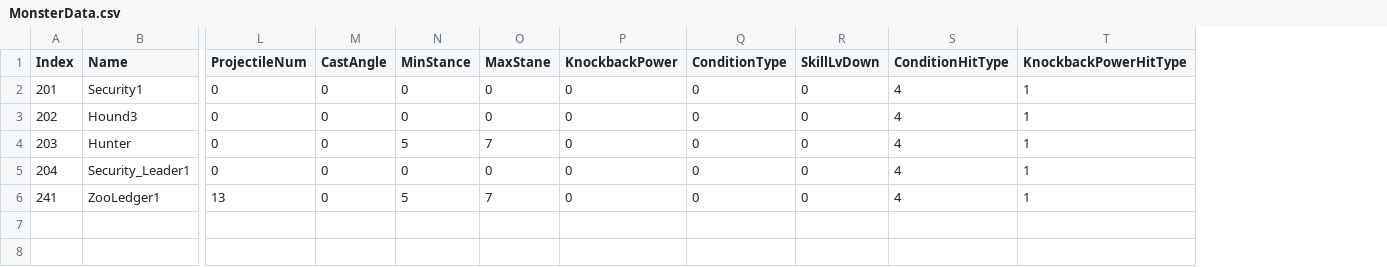
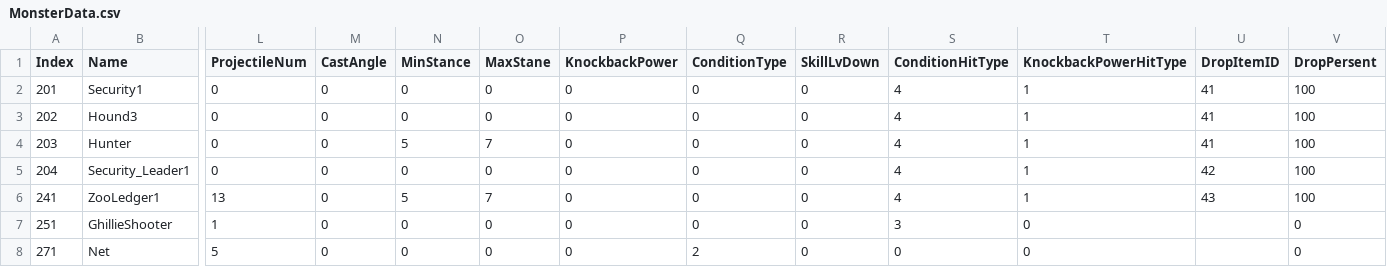
Before and after one commit to JiHyeong-Hong/project-wdd, a CSV file: Assets/Resources/Data/ExcelData/MonsterData.csv, drawn as a sheet; only a part is shown, gaps mark what is left out; rows hold the shown columns only; the diff names each change by its address in the sheet, - before the commit and + after, or states it on an @@ line.

```diff
--- a/Assets/Resources/Data/ExcelData/MonsterData.csv
+++ b/Assets/Resources/Data/ExcelData/MonsterData.csv
+column U (DropItemID), rows 2-6: 41 | 41 | 41 | 42 | 43
+column V (DropPersent), rows 2-6: all 100
+row 7: 251 | GhillieShooter | 1 | 0 | 0 | 0 | 0 | 0 | 0 | 3 | 0 |  | 0
+row 8: 271 | Net | 5 | 0 | 0 | 0 | 0 | 2 | 0 | 0 | 0 |  | 0
```
Also changed, not shown: 4 other files.
